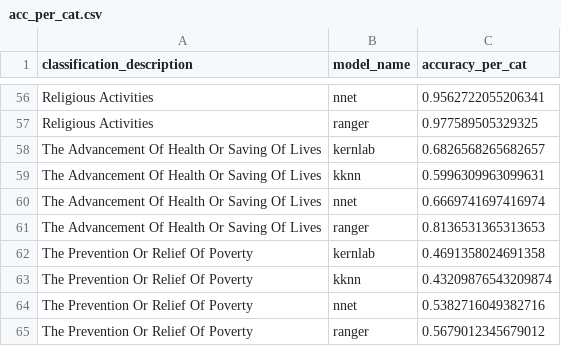
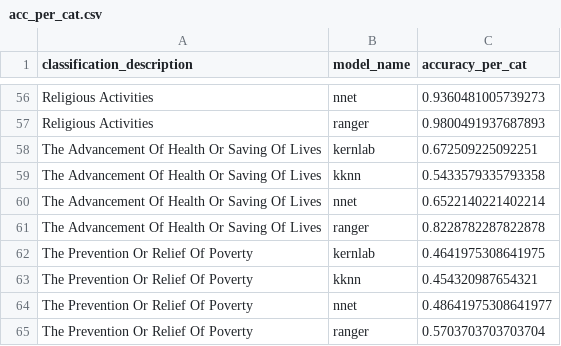
Before and after one commit to ClaireBenard/charity-classifier-app, a CSV file: data/acc_per_cat.csv, drawn as a sheet; only a part is shown, gaps mark what is left out; the diff covers the shown part only; the diff names each change by its address in the sheet, - before the commit and + after, or states it on an @@ line.

Commit message:
change model accuracy file

```diff
--- a/data/acc_per_cat.csv
+++ b/data/acc_per_cat.csv
-C56 (accuracy_per_cat): 0.9562722055206341
+C56 (accuracy_per_cat): 0.9360481005739273
-C57 (accuracy_per_cat): 0.977589505329325
+C57 (accuracy_per_cat): 0.9800491937687893
-C58 (accuracy_per_cat): 0.6826568265682657
+C58 (accuracy_per_cat): 0.672509225092251
-C59 (accuracy_per_cat): 0.5996309963099631
+C59 (accuracy_per_cat): 0.5433579335793358
-C60 (accuracy_per_cat): 0.6669741697416974
+C60 (accuracy_per_cat): 0.6522140221402214
-C61 (accuracy_per_cat): 0.8136531365313653
+C61 (accuracy_per_cat): 0.8228782287822878
-C62 (accuracy_per_cat): 0.4691358024691358
+C62 (accuracy_per_cat): 0.4641975308641975
-C63 (accuracy_per_cat): 0.43209876543209874
+C63 (accuracy_per_cat): 0.454320987654321
-C64 (accuracy_per_cat): 0.5382716049382716
+C64 (accuracy_per_cat): 0.48641975308641977
-C65 (accuracy_per_cat): 0.5679012345679012
+C65 (accuracy_per_cat): 0.5703703703703704
```
Also changed, not shown: 5 added rows, 5 removed rows and 46 edited cells elsewhere in this file.
